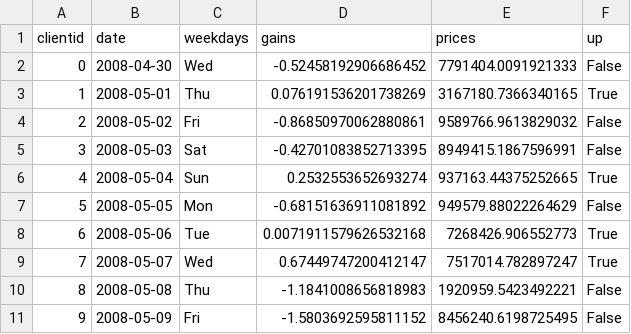
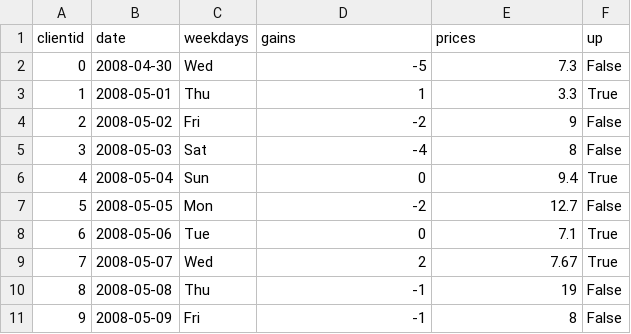
Before and after one commit to Sebw33py/sysadmin-python, a CSV file: statics/excel_file.csv, drawn as a sheet.

```diff
--- a/statics/excel_file.csv
+++ b/statics/excel_file.csv
@@ -1,11 +1,11 @@
 clientid,date,weekdays,gains,prices,up
-0,2008-04-30,Wed,-0.52458192906686452,7791404.0091921333,False
-1,2008-05-01,Thu,0.076191536201738269,3167180.7366340165,True
-2,2008-05-02,Fri,-0.86850970062880861,9589766.9613829032,False
-3,2008-05-03,Sat,-0.42701083852713395,8949415.1867596991,False
-4,2008-05-04,Sun,0.2532553652693274,937163.44375252665,True
-5,2008-05-05,Mon,-0.68151636911081892,949579.88022264629,False
-6,2008-05-06,Tue,0.0071911579626532168,7268426.906552773,True
-7,2008-05-07,Wed,0.67449747200412147,7517014.782897247,True
-8,2008-05-08,Thu,-1.1841008656818983,1920959.5423492221,False
-9,2008-05-09,Fri,-1.5803692595811152,8456240.6198725495,False
+0,2008-04-30,Wed,-5,7.3,False
+1,2008-05-01,Thu,1,3.3,True
+2,2008-05-02,Fri,-2,9,False
+3,2008-05-03,Sat,-4,8,False
+4,2008-05-04,Sun,0,9.4,True
+5,2008-05-05,Mon,-2,12.7,False
+6,2008-05-06,Tue,0,7.1,True
+7,2008-05-07,Wed,2,7.67,True
+8,2008-05-08,Thu,-1,19,False
+9,2008-05-09,Fri,-1,8,False
```
Also changed, not shown: 14 other files.
